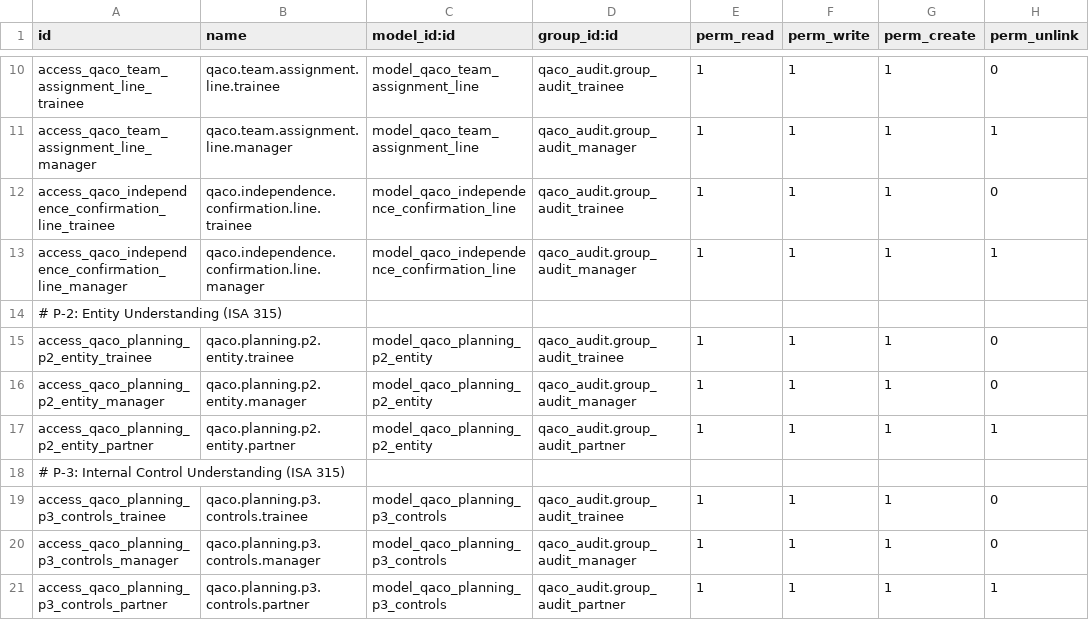
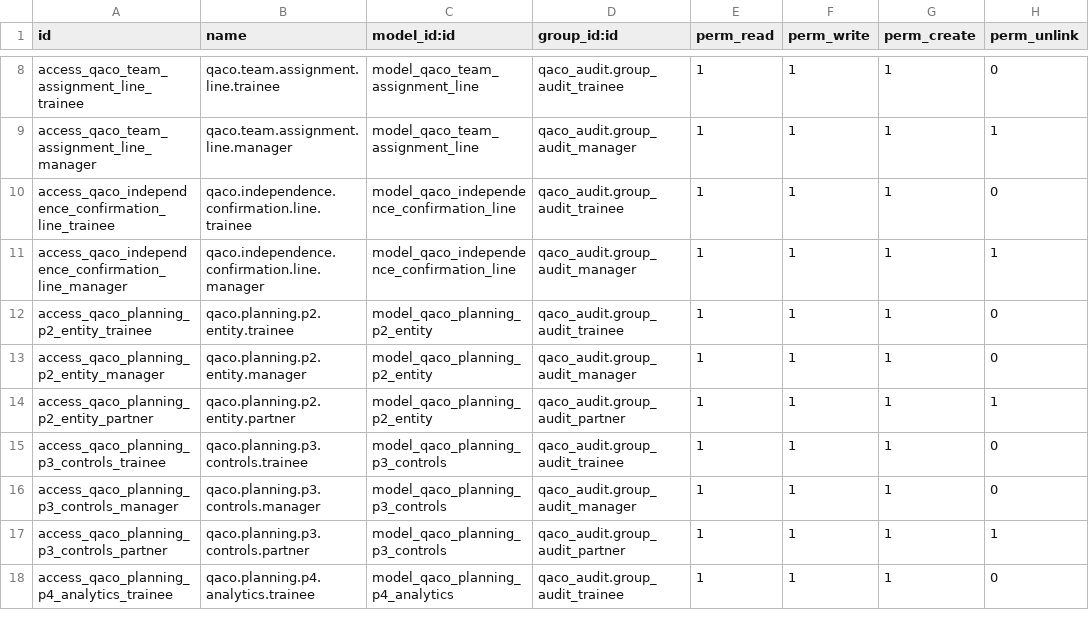
Before and after one commit to mbq11190/alamaudit, a CSV file: qaco_planning_phase/security/ir.model.access.csv, drawn as a sheet; only a part is shown, gaps mark what is left out; the shorter side is filled out with more unchanged rows; the diff covers the shown part only.

```diff
--- a/qaco_planning_phase/security/ir.model.access.csv
+++ b/qaco_planning_phase/security/ir.model.access.csv
@@ -13,3 +11,2 @@ access_qaco_independence_confirmation_line_trainee,qaco.independence.confirmatio
 access_qaco_independence_confirmation_line_manager,qaco.independence.confirmation.line.manager,model_qaco_independence_confirmation_line,qaco_audit.group_audit_manager,1,1,1,1
-# P-2: Entity Understanding (ISA 315)
 access_qaco_planning_p2_entity_trainee,qaco.planning.p2.entity.trainee,model_qaco_planning_p2_entity,qaco_audit.group_audit_trainee,1,1,1,0
@@ -17,3 +14,2 @@ access_qaco_planning_p2_entity_manager,qaco.planning.p2.entity.manager,model_qac
 access_qaco_planning_p2_entity_partner,qaco.planning.p2.entity.partner,model_qaco_planning_p2_entity,qaco_audit.group_audit_partner,1,1,1,1
-# P-3: Internal Control Understanding (ISA 315)
 access_qaco_planning_p3_controls_trainee,qaco.planning.p3.controls.trainee,model_qaco_planning_p3_controls,qaco_audit.group_audit_trainee,1,1,1,0
```
Also changed, not shown: 13 removed rows elsewhere in this file.
